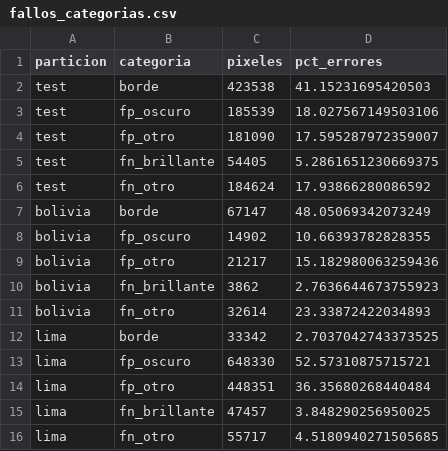
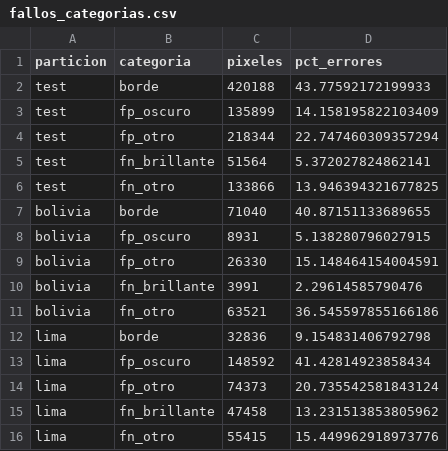
Before and after one commit to therockbeats/parcial-mia203, a CSV file: p2_inundaciones/reports/tablas/fallos_categorias.csv, drawn as a sheet.

```diff
--- a/p2_inundaciones/reports/tablas/fallos_categorias.csv
+++ b/p2_inundaciones/reports/tablas/fallos_categorias.csv
@@ -1,16 +1,16 @@
 particion,categoria,pixeles,pct_errores
-test,borde,423538,41.15231695420503
-test,fp_oscuro,185539,18.027567149503106
-test,fp_otro,181090,17.595287972359007
-test,fn_brillante,54405,5.2861651230669375
-test,fn_otro,184624,17.93866280086592
-bolivia,borde,67147,48.05069342073249
-bolivia,fp_oscuro,14902,10.66393782828355
-bolivia,fp_otro,21217,15.182980063259436
-bolivia,fn_brillante,3862,2.7636644673755923
-bolivia,fn_otro,32614,23.33872422034893
-lima,borde,33342,2.7037042743373525
-lima,fp_oscuro,648330,52.57310875715721
-lima,fp_otro,448351,36.35680268440484
-lima,fn_brillante,47457,3.848290256950025
-lima,fn_otro,55717,4.5180940271505685
+test,borde,420188,43.77592172199933
+test,fp_oscuro,135899,14.158195822103409
+test,fp_otro,218344,22.747460309357294
+test,fn_brillante,51564,5.372027824862141
+test,fn_otro,133866,13.946394321677825
+bolivia,borde,71040,40.87151133689655
+bolivia,fp_oscuro,8931,5.138280796027915
+bolivia,fp_otro,26330,15.148464154004591
+bolivia,fn_brillante,3991,2.29614585790476
+bolivia,fn_otro,63521,36.545597855166186
+lima,borde,32836,9.154831406792798
+lima,fp_oscuro,148592,41.42814923858434
+lima,fp_otro,74373,20.735542581843124
+lima,fn_brillante,47458,13.231513853805962
+lima,fn_otro,55415,15.449962918973776
```
Also changed, not shown: p2_inundaciones/reports/tablas/fallos_descriptores.csv, p2_inundaciones/reports/tablas/lima_hipotesis_cobertura.csv, 11 other files.
